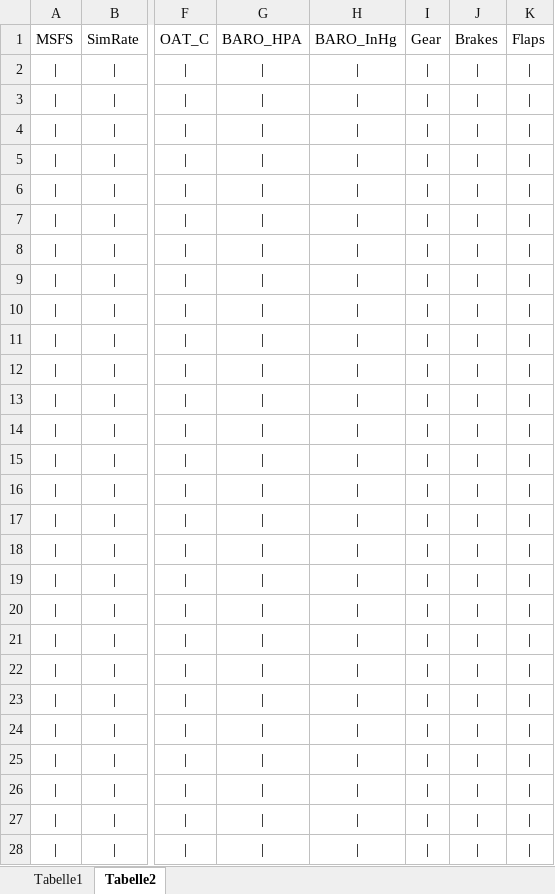
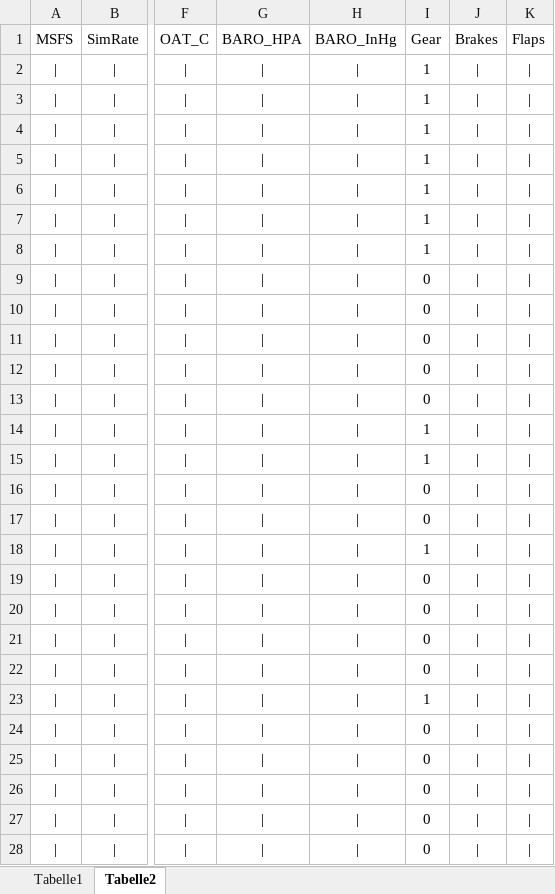
Before and after one commit to bm98/FS20_HudBar, an Excel workbook: Config/EngineMerge.xlsx, sheet Tabelle2, drawn as a sheet; only a part is shown, gaps mark what is left out; values as stored, in another font and other column widths than the file's, no borders; the diff covers the shown part only; the diff names each change by its address in the sheet, - before the commit and + after, or states it on an @@ line.

Commit message:
V 0.39-B35 - Update Allow for configuration of Keyboard Hotkeys - Update Gear availability included in Aircraft merges - Update QuickGuide

```diff
--- a/Config/EngineMerge.xlsx (sheet Tabelle2)
+++ b/Config/EngineMerge.xlsx (sheet Tabelle2)
-I2:I8 (Gear): |
+I2:I8 (Gear): 1
-I9:I13 (Gear): |
+I9:I13 (Gear): 0
-I14:I15 (Gear): |
+I14:I15 (Gear): 1
-I16:I17 (Gear): |
+I16:I17 (Gear): 0
-I18 (Gear): |
+I18 (Gear): 1
-I19:I22 (Gear): |
+I19:I22 (Gear): 0
-I23 (Gear): |
+I23 (Gear): 1
-I24:I28 (Gear): |
+I24:I28 (Gear): 0
```
Also changed, not shown: 10 edited cells elsewhere in this sheet, sheet Tabelle1, formulas that keep their value, 20 other files.
